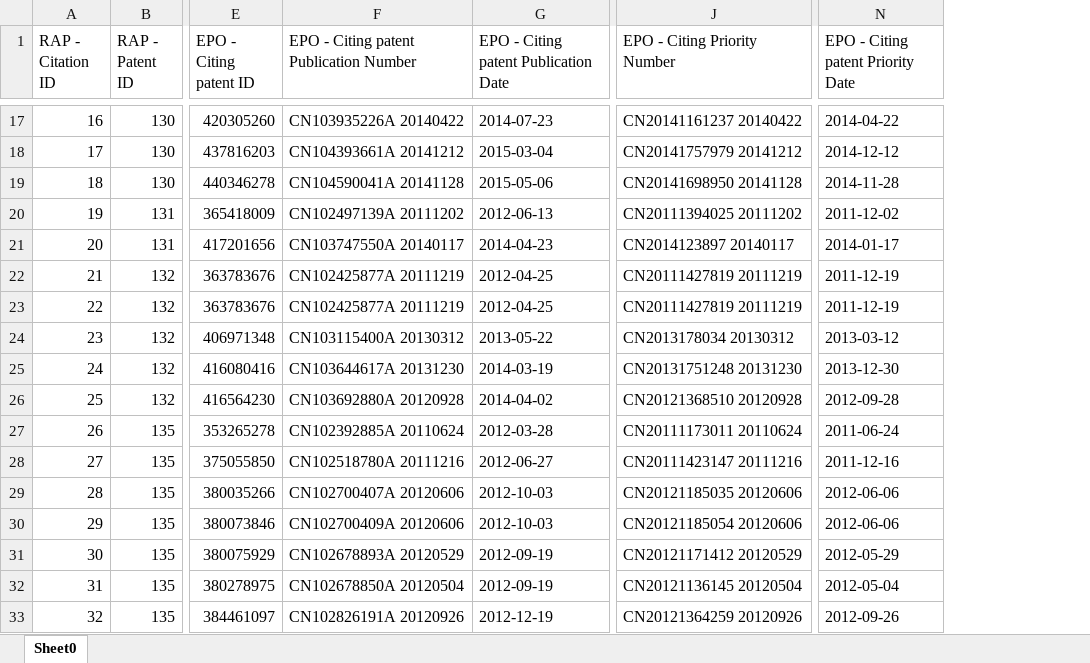
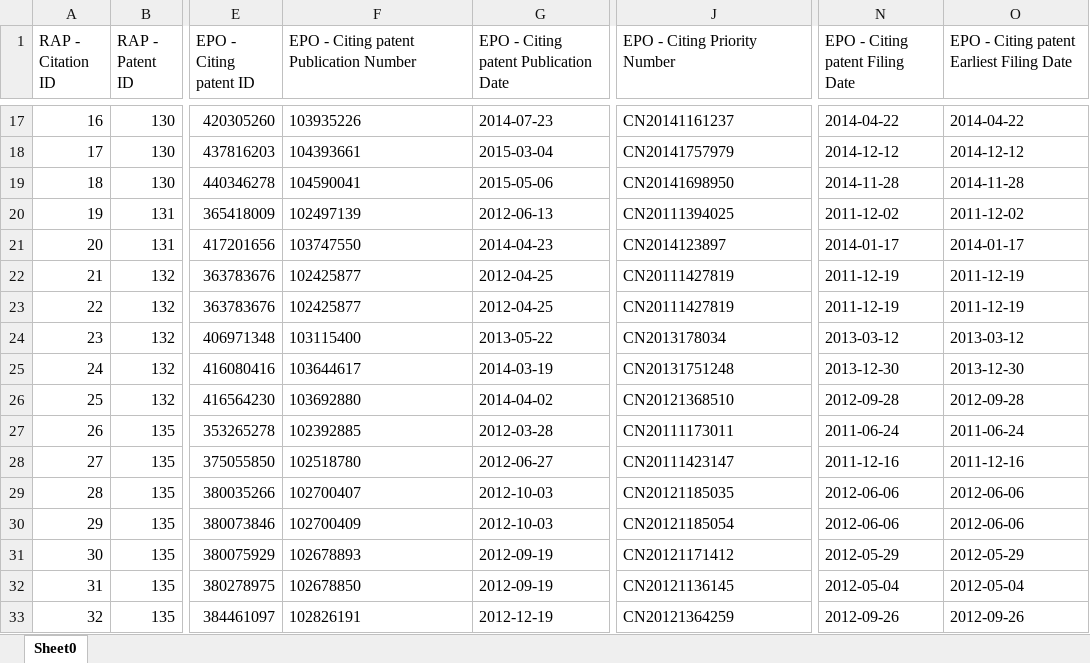
Before and after one commit to zxg618/CitationSearch, an Excel workbook: citations.xlsx, sheet Sheet0, drawn as a sheet; only a part is shown, gaps mark what is left out; values as stored, in another font and other column widths than the file's, no borders; the diff covers the shown part only; the diff names each change by its address in the sheet, - before the commit and + after, or states it on an @@ line.

Commit message:
added earliest filing date temporily

```diff
--- a/citations.xlsx (sheet Sheet0)
+++ b/citations.xlsx (sheet Sheet0)
+column O, row 1: EPO - Citing patent Earliest Filing Date; rows 17-33: 2014-04-22 | 2014-12-12 | 2014-11-28 | 2011-12-02 | 2014-01-17 | 2011-12-19 | 2011-12-19 | 2013-03-12 | 2013-12-30 | 2012-09-28 | 2011-06-24 | 2011-12-16 | 2012-06-06 | 2012-06-06 | 2012-05-29 | 2012-05-04 | 2012-09-26
-N1: EPO - Citing patent Priority Date
+N1: EPO - Citing patent Filing Date
-F17: CN103935226A 20140422
+F17: 103935226
-J17 (EPO - Citing Priority Number): CN20141161237 20140422
+J17 (EPO - Citing Priority Number): CN20141161237
-F18: CN104393661A 20141212
+F18: 104393661
-J18 (EPO - Citing Priority Number): CN20141757979 20141212
+J18 (EPO - Citing Priority Number): CN20141757979
-F19: CN104590041A 20141128
+F19: 104590041
-J19 (EPO - Citing Priority Number): CN20141698950 20141128
+J19 (EPO - Citing Priority Number): CN20141698950
-F20: CN102497139A 20111202
+F20: 102497139
-J20 (EPO - Citing Priority Number): CN20111394025 20111202
+J20 (EPO - Citing Priority Number): CN20111394025
-F21: CN103747550A 20140117
+F21: 103747550
-J21 (EPO - Citing Priority Number): CN2014123897 20140117
+J21 (EPO - Citing Priority Number): CN2014123897
-F22:F23: CN102425877A 20111219
+F22:F23: 102425877
-J22:J23 (EPO - Citing Priority Number): CN20111427819 20111219
+J22:J23 (EPO - Citing Priority Number): CN20111427819
-F24: CN103115400A 20130312
+F24: 103115400
-J24 (EPO - Citing Priority Number): CN2013178034 20130312
+J24 (EPO - Citing Priority Number): CN2013178034
-F25: CN103644617A 20131230
+F25: 103644617
-J25 (EPO - Citing Priority Number): CN20131751248 20131230
+J25 (EPO - Citing Priority Number): CN20131751248
-F26: CN103692880A 20120928
+F26: 103692880
-J26 (EPO - Citing Priority Number): CN20121368510 20120928
+J26 (EPO - Citing Priority Number): CN20121368510
-F27: CN102392885A 20110624
+F27: 102392885
-J27 (EPO - Citing Priority Number): CN20111173011 20110624
+J27 (EPO - Citing Priority Number): CN20111173011
-F28: CN102518780A 20111216
+F28: 102518780
-J28 (EPO - Citing Priority Number): CN20111423147 20111216
+J28 (EPO - Citing Priority Number): CN20111423147
-F29: CN102700407A 20120606
+F29: 102700407
-J29 (EPO - Citing Priority Number): CN20121185035 20120606
+J29 (EPO - Citing Priority Number): CN20121185035
-F30: CN102700409A 20120606
+F30: 102700409
-J30 (EPO - Citing Priority Number): CN20121185054 20120606
+J30 (EPO - Citing Priority Number): CN20121185054
-F31: CN102678893A 20120529
+F31: 102678893
-J31 (EPO - Citing Priority Number): CN20121171412 20120529
+J31 (EPO - Citing Priority Number): CN20121171412
-F32: CN102678850A 20120504
+F32: 102678850
-J32 (EPO - Citing Priority Number): CN20121136145 20120504
+J32 (EPO - Citing Priority Number): CN20121136145
-F33: CN102826191A 20120926
+F33: 102826191
-J33 (EPO - Citing Priority Number): CN20121364259 20120926
+J33 (EPO - Citing Priority Number): CN20121364259
```
Also changed, not shown: 144 edited cells elsewhere in this sheet, companies.xlsx, company_translation.xlsx, 11 other files.
